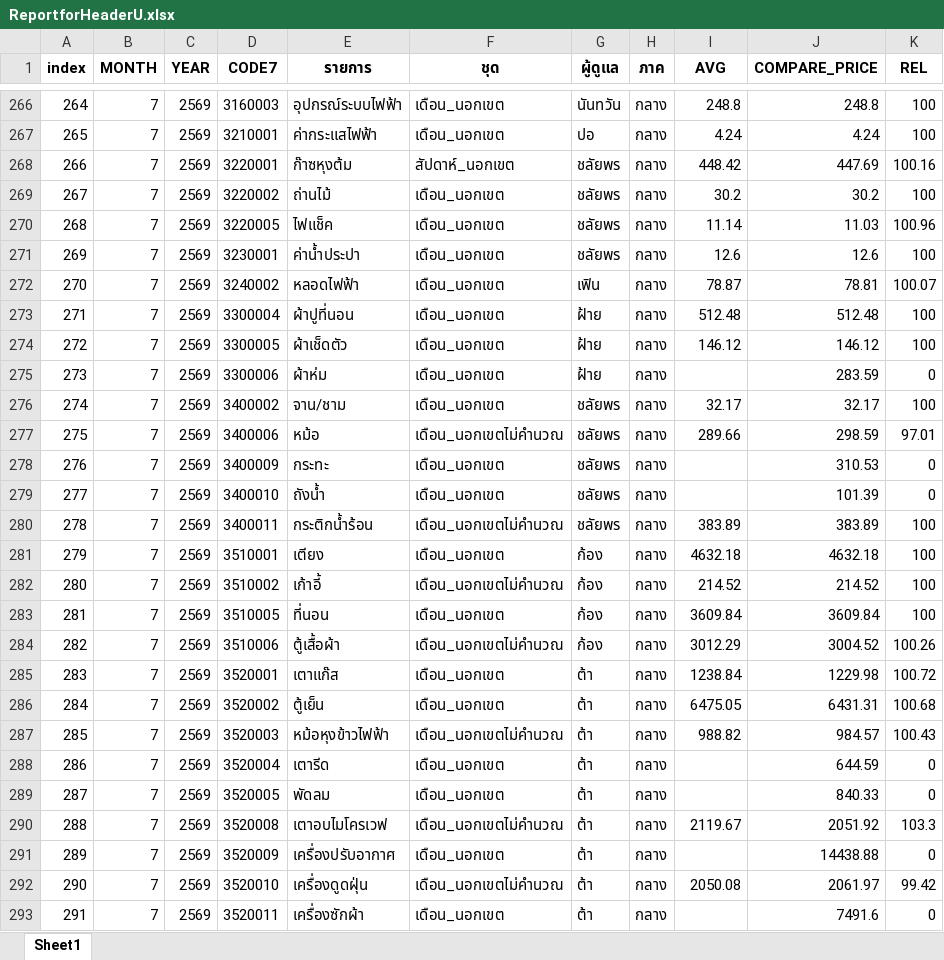
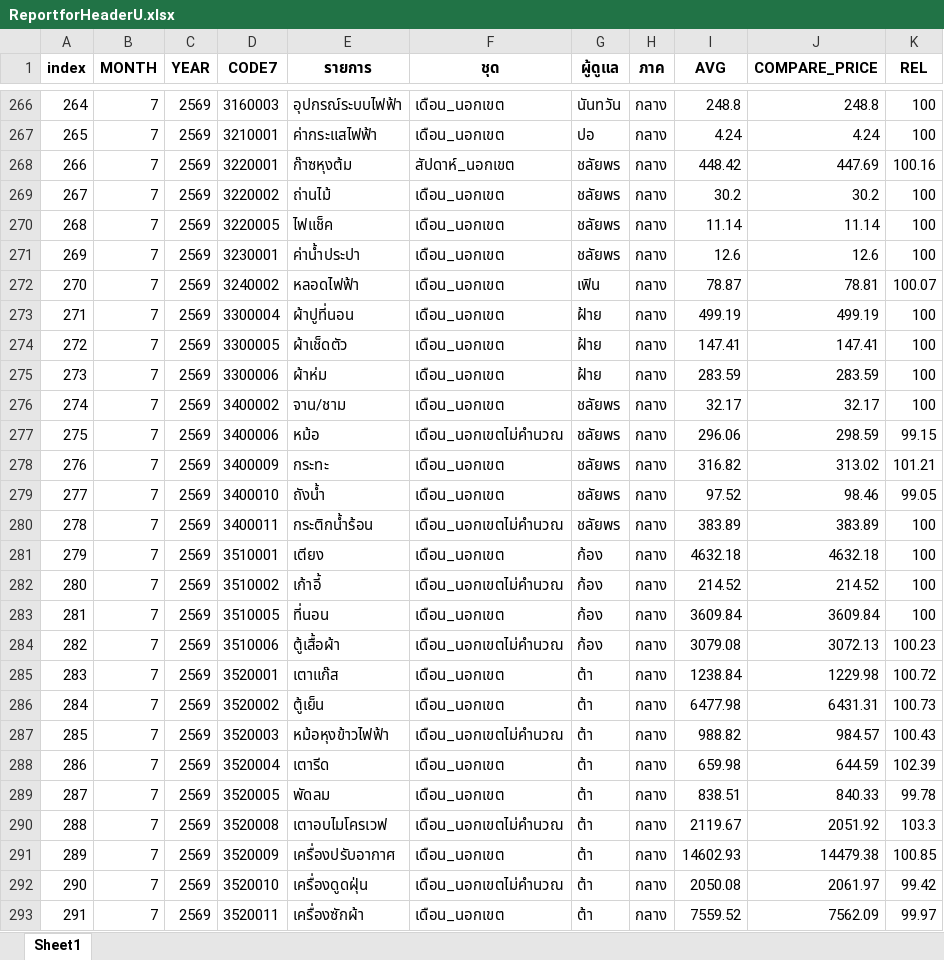
Before and after one commit to cpimocth/WorkWebAdmin, an Excel workbook: ReportforHeaderU/ReportforHeaderU.xlsx, sheet Sheet1, drawn as a sheet; only a part is shown, gaps mark what is left out; values as stored, in another font and other column widths than the file's, no borders; the diff covers the shown part only; the diff names each change by its address in the sheet, - before the commit and + after, or states it on an @@ line.

```diff
--- a/ReportforHeaderU/ReportforHeaderU.xlsx (sheet Sheet1)
+++ b/ReportforHeaderU/ReportforHeaderU.xlsx (sheet Sheet1)
-J270 (COMPARE_PRICE): 11.03
+J270 (COMPARE_PRICE): 11.14
-K270 (REL): 100.96
+K270 (REL): 100
-I273 (AVG): 512.48
+I273 (AVG): 499.19
-J273 (COMPARE_PRICE): 512.48
+J273 (COMPARE_PRICE): 499.19
-I274 (AVG): 146.12
+I274 (AVG): 147.41
-J274 (COMPARE_PRICE): 146.12
+J274 (COMPARE_PRICE): 147.41
-I275 (AVG): (empty)
+I275 (AVG): 283.59
-K275 (REL): 0
+K275 (REL): 100
-I277 (AVG): 289.66
+I277 (AVG): 296.06
-K277 (REL): 97.01
+K277 (REL): 99.15
-I278 (AVG): (empty)
+I278 (AVG): 316.82
-J278 (COMPARE_PRICE): 310.53
+J278 (COMPARE_PRICE): 313.02
-K278 (REL): 0
+K278 (REL): 101.21
-I279 (AVG): (empty)
+I279 (AVG): 97.52
-J279 (COMPARE_PRICE): 101.39
+J279 (COMPARE_PRICE): 98.46
-K279 (REL): 0
+K279 (REL): 99.05
-I284 (AVG): 3012.29
+I284 (AVG): 3079.08
-J284 (COMPARE_PRICE): 3004.52
+J284 (COMPARE_PRICE): 3072.13
-K284 (REL): 100.26
+K284 (REL): 100.23
-I286 (AVG): 6475.05
+I286 (AVG): 6477.98
-K286 (REL): 100.68
+K286 (REL): 100.73
-I288 (AVG): (empty)
+I288 (AVG): 659.98
-K288 (REL): 0
+K288 (REL): 102.39
-I289 (AVG): (empty)
+I289 (AVG): 838.51
-K289 (REL): 0
+K289 (REL): 99.78
-I291 (AVG): (empty)
+I291 (AVG): 14602.93
-J291 (COMPARE_PRICE): 14438.88
+J291 (COMPARE_PRICE): 14479.38
-K291 (REL): 0
+K291 (REL): 100.85
-I293 (AVG): (empty)
+I293 (AVG): 7559.52
-J293 (COMPARE_PRICE): 7491.6
+J293 (COMPARE_PRICE): 7562.09
-K293 (REL): 0
+K293 (REL): 99.97
```
Also changed, not shown: 2 added rows, 4 removed rows, 1063 edited cells and row numbers in column A elsewhere in this sheet.
